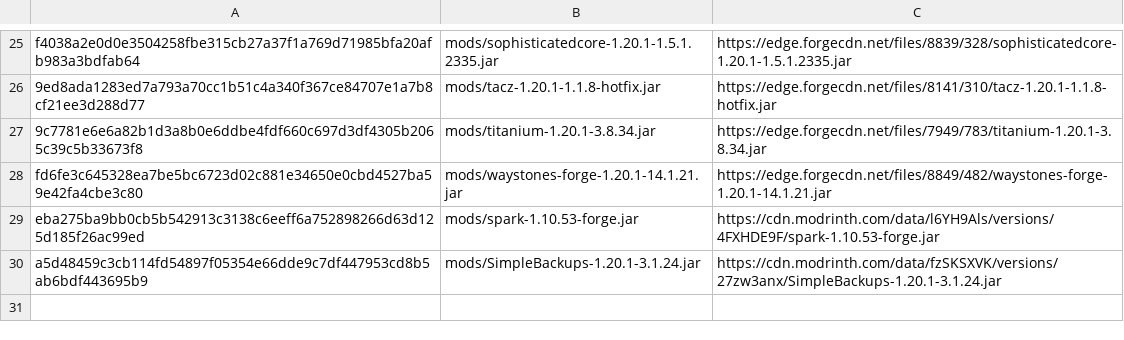
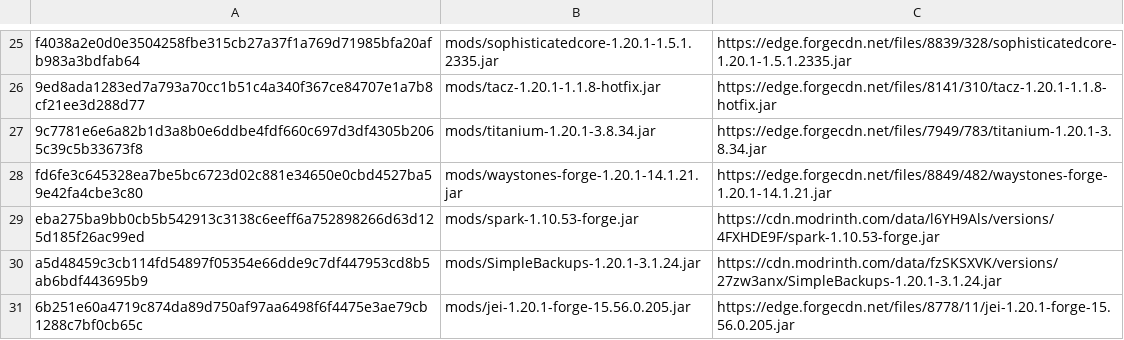
Before and after one commit to daewook0401/FarmTech, a TSV file: pack/mods.tsv, drawn as a sheet; only a part is shown, gaps mark what is left out; the diff names each change by its address in the sheet, - before the commit and + after, or states it on an @@ line.

```diff
--- a/pack/mods.tsv
+++ b/pack/mods.tsv
+row 31: 6b251e60a4719c874da89d750af97aa6498f6f4475e3ae79cb1288c7bf0cb65c | mods/jei-1.20.1-forge-15.56.0.205.jar | https://edge.forgecdn.net/files/8778/11/jei-1.20.1-forge-15.56.0.205.jar
```
Also changed, not shown: 3 other files.
